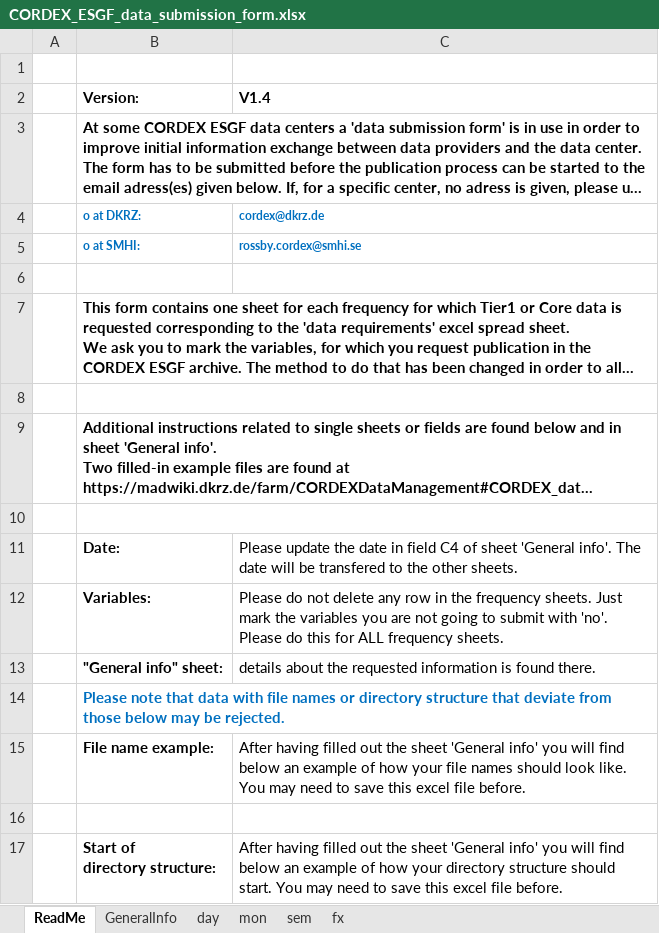
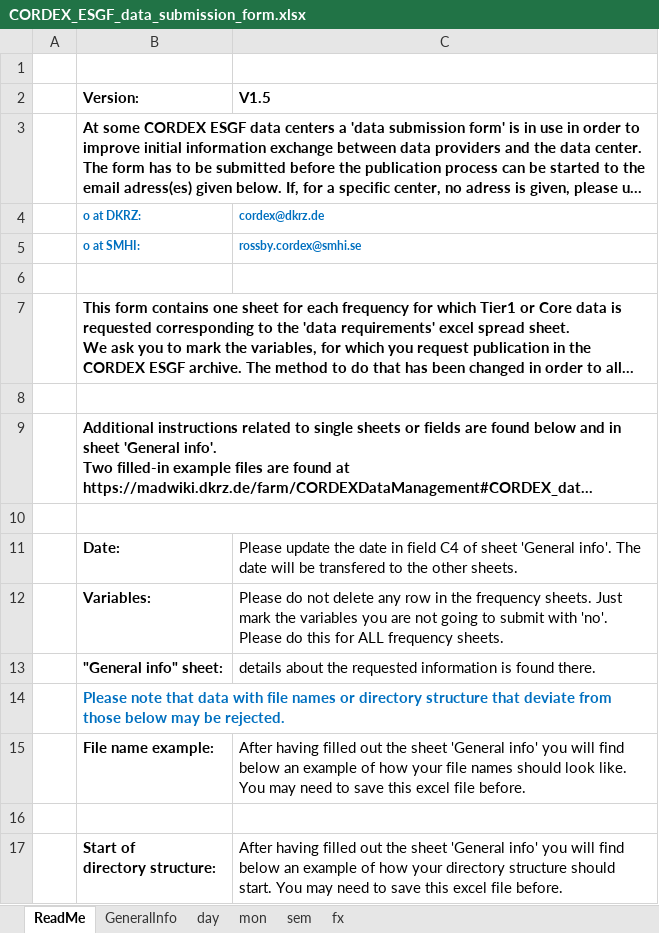
Before and after one commit to IS-ENES-Data/esgf-cordex, an Excel workbook: esgf_data_submission/forms/CORDEX_ESGF_data_submission_form.xlsx, sheet ReadMe, drawn as a sheet; long unchanged cells end in …; values as stored, in another font and other column widths than the file's, no borders; the diff names each change by its address in the sheet, - before the commit and + after, or states it on an @@ line.

Commit message:
Added rule about notification in case of data delivery is not on the computational grid (V1.5).

```diff
--- a/esgf_data_submission/forms/CORDEX_ESGF_data_submission_form.xlsx (sheet ReadMe)
+++ b/esgf_data_submission/forms/CORDEX_ESGF_data_submission_form.xlsx (sheet ReadMe)
-C2: V1.4
+C2: V1.5
```
Also changed, not shown: sheet GeneralInfo.
